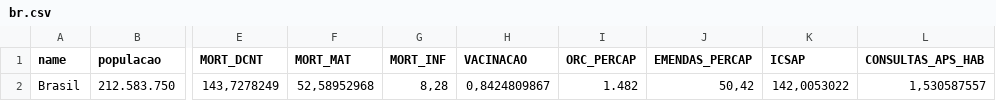
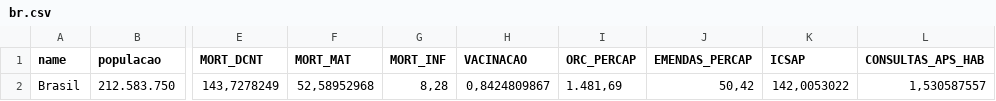
Before and after one commit to orioro-emendas-saude/emendas-na-saude, a CSV file: packages/web-ui/public/data/indicadores/br.csv, drawn as a sheet; only a part is shown, gaps mark what is left out; the diff names each change by its address in the sheet, - before the commit and + after, or states it on an @@ line.

```diff
--- a/packages/web-ui/public/data/indicadores/br.csv
+++ b/packages/web-ui/public/data/indicadores/br.csv
-I2 (ORC_PERCAP): 1.482
+I2 (ORC_PERCAP): 1.481,69
```
Also changed, not shown: packages/web-ui/public/data/indicadores/indicadores.csv, 1 other file.
